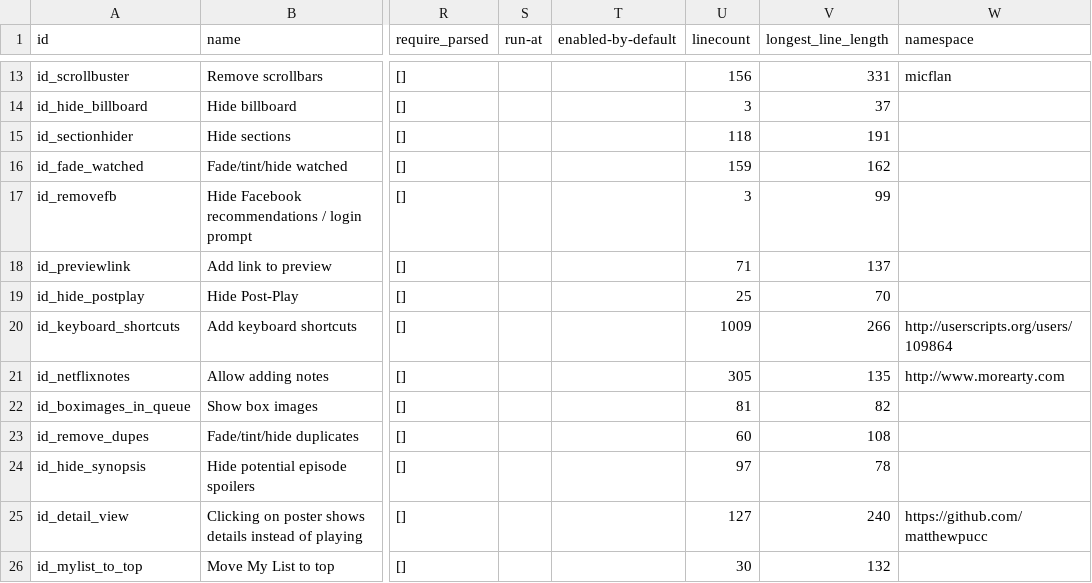
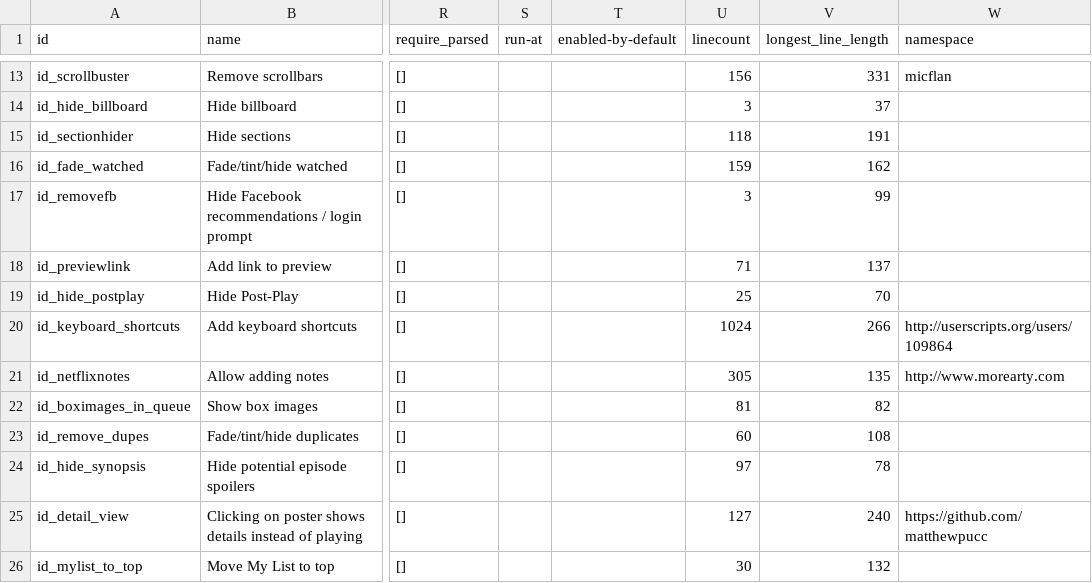
Before and after one commit to jaredsohn/flix_plus, a CSV file: script_info.csv, drawn as a sheet; only a part is shown, gaps mark what is left out; the diff names each change by its address in the sheet, - before the commit and + after, or states it on an @@ line.

```diff
--- a/script_info.csv
+++ b/script_info.csv
-U20 (linecount): 1009
+U20 (linecount): 1024
```
Also changed, not shown: 2 other files.
